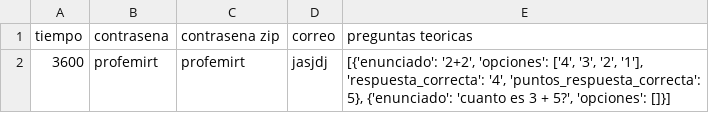
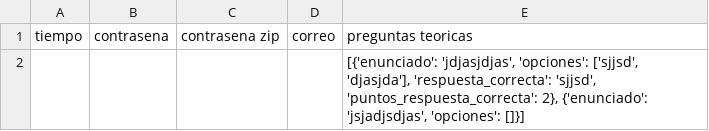
Before and after one commit to promehteo/proyecto-classroom, a CSV file: mi_archivo.csv, drawn as a sheet.

```diff
--- a/mi_archivo.csv
+++ b/mi_archivo.csv
@@ -1,2 +1,2 @@
 tiempo,contrasena,contrasena zip,correo,preguntas teoricas
-3600,profemirt,profemirt,jasjdj,"[{'enunciado': '2+2', 'opciones': ['4', '3', '2', '1'], 'respuesta_correcta': '4', 'puntos_respuesta_correcta': 5}, {'enunciado': 'cuanto es 3 + 5?', 'opciones': []}]"
+,,,,"[{'enunciado': 'jdjasjdjas', 'opciones': ['sjjsd', 'djasjda'], 'respuesta_correcta': 'sjjsd', 'puntos_respuesta_correcta': 2}, {'enunciado': 'jsjadjsdjas', 'opciones': []}]"
```
Also changed, not shown: 4 other files.
